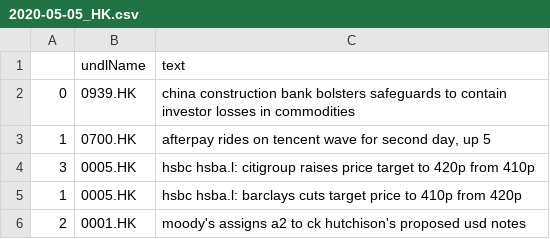
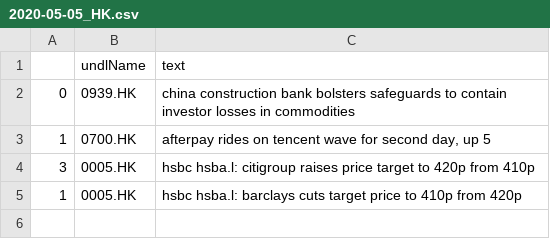
Before and after one commit to hoichunlaw/EventDriven, a CSV file: result/2020-05-05_HK.csv, drawn as a sheet.

```diff
--- a/result/2020-05-05_HK.csv
+++ b/result/2020-05-05_HK.csv
@@ -5,2 +5 @@
 1,0005.HK,hsbc hsba.l: barclays cuts target price to 410p from 420p
-2,0001.HK,moody's assigns a2 to ck hutchison's proposed usd notes
```
Also changed, not shown: result/2020-05-05_AX.csv.
